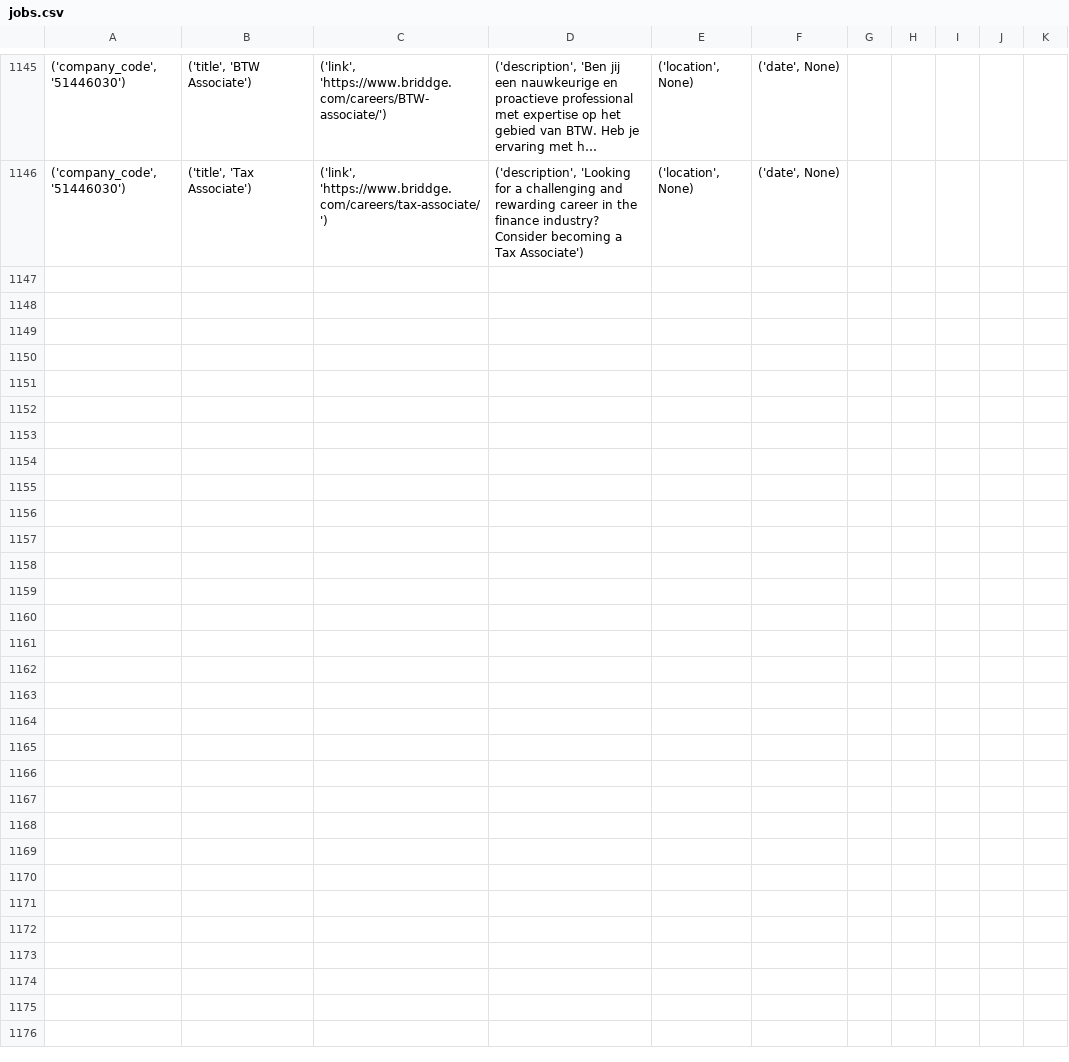
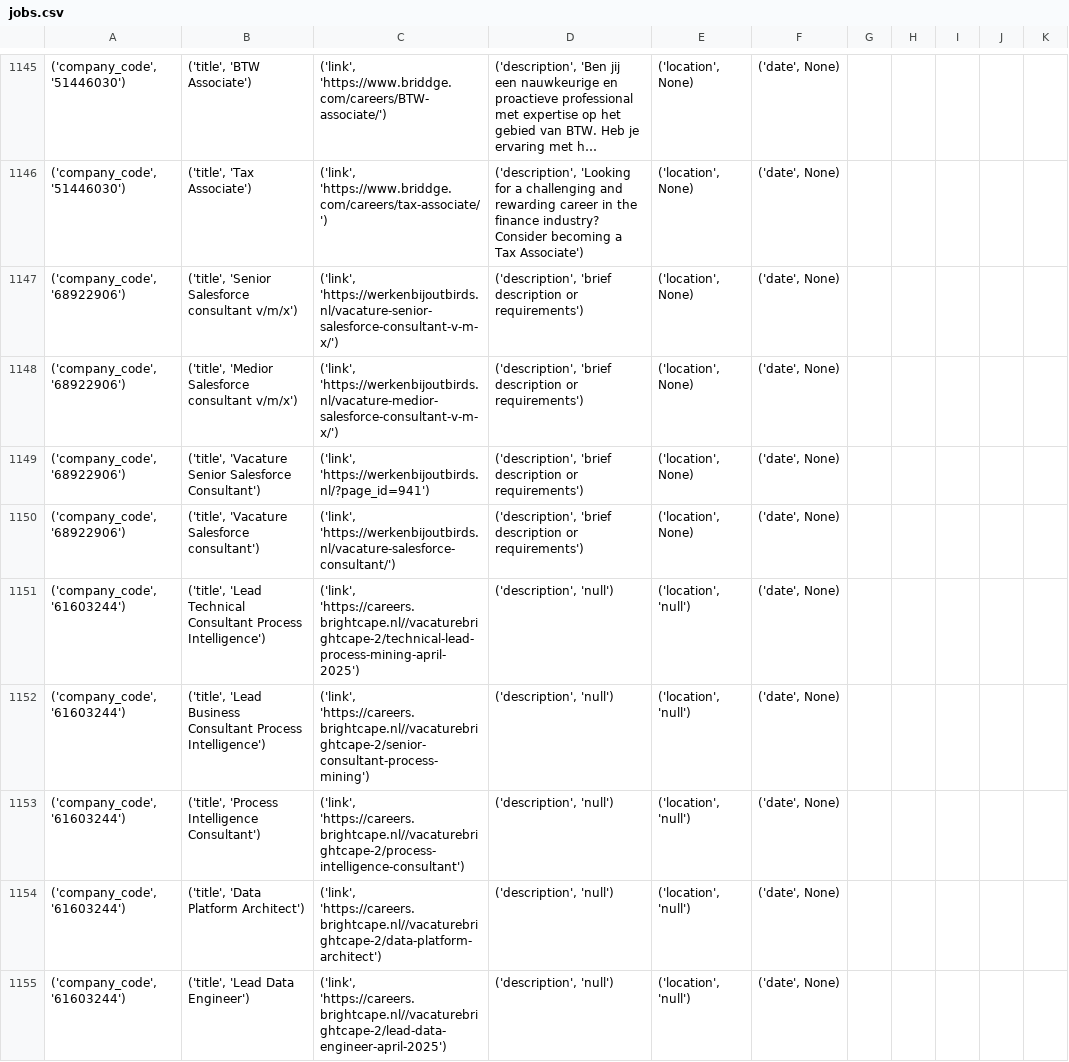
Before and after one commit to fatemehramezani/browser-use, a CSV file: examples/jobs.csv, drawn as a sheet; only a part is shown, gaps mark what is left out; long unchanged cells end in …; the diff covers the shown part only.

```diff
--- a/examples/jobs.csv
+++ b/examples/jobs.csv
@@ -1146 +1146,10 @@
 "('company_code', '51446030')","('title', 'Tax Associate')","('link', 'https://www.briddge.com/careers/tax-associate/')","('description', 'Looking for a challenging and rewarding career in the finance industry? Consider becoming a Tax Associate')","('location', None)","('date', None)"
+"('company_code', '68922906')","('title', 'Senior Salesforce consultant v/m/x')","('link', 'https://werkenbijoutbirds.nl/vacature-senior-salesforce-consultant-v-m-x/')","('description', 'brief description or requirements')","('location', None)","('date', None)"
+"('company_code', '68922906')","('title', 'Medior Salesforce consultant v/m/x')","('link', 'https://werkenbijoutbirds.nl/vacature-medior-salesforce-consultant-v-m-x/')","('description', 'brief description or requirements')","('location', None)","('date', None)"
+"('company_code', '68922906')","('title', 'Vacature Senior Salesforce Consultant')","('link', 'https://werkenbijoutbirds.nl/?page_id=941')","('description', 'brief description or requirements')","('location', None)","('date', None)"
+"('company_code', '68922906')","('title', 'Vacature Salesforce consultant')","('link', 'https://werkenbijoutbirds.nl/vacature-salesforce-consultant/')","('description', 'brief description or requirements')","('location', None)","('date', None)"
+"('company_code', '61603244')","('title', 'Lead Technical Consultant Process Intelligence')","('link', 'https://careers.brightcape.nl//vacaturebrightcape-2/technical-lead-process-mining-april-2025')","('description', 'null')","('location', 'null')","('date', None)"
+"('company_code', '61603244')","('title', 'Lead Business Consultant Process Intelligence')","('link', 'https://careers.brightcape.nl//vacaturebrightcape-2/senior-consultant-process-mining')","('description', 'null')","('location', 'null')","('date', None)"
+"('company_code', '61603244')","('title', 'Process Intelligence Consultant')","('link', 'https://careers.brightcape.nl//vacaturebrightcape-2/process-intelligence-consultant')","('description', 'null')","('location', 'null')","('date', None)"
+"('company_code', '61603244')","('title', 'Data Platform Architect')","('link', 'https://careers.brightcape.nl//vacaturebrightcape-2/data-platform-architect')","('description', 'null')","('location', 'null')","('date', None)"
+"('company_code', '61603244')","('title', 'Lead Data Engineer')","('link', 'https://careers.brightcape.nl//vacaturebrightcape-2/lead-data-engineer-april-2025')","('description', 'null')","('location', 'null')","('date', None)"
```
Also changed, not shown: 8 added rows elsewhere in this file, 1 other file.
